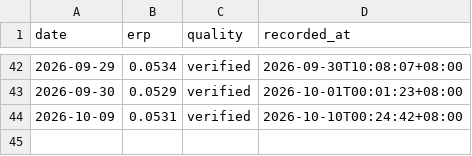
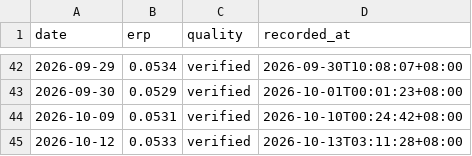
Before and after one commit to huangjialing0010/da-a-trading, a CSV file: data/market/erp_history.csv, drawn as a sheet; only a part is shown, gaps mark what is left out; the diff names each change by its address in the sheet, - before the commit and + after, or states it on an @@ line.

```diff
--- a/data/market/erp_history.csv
+++ b/data/market/erp_history.csv
+row 45: 2026-10-12 | 0.0533 | verified | 2026-10-13T03:11:28+08:00
```
Also changed, not shown: data/market/benchmark_000300.csv, output/candidate_tracker.csv, 15 other files.
